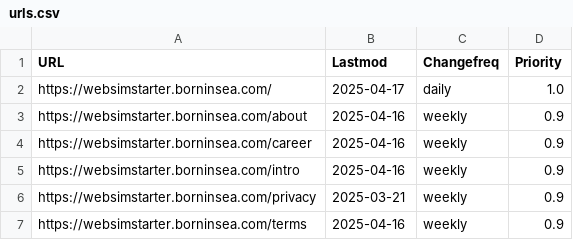
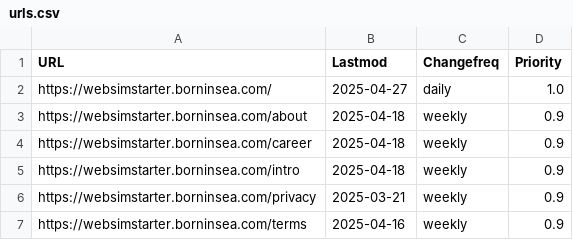
Before and after one commit to wanghaisheng/a_websim-website-starter, a CSV file: scripts/urls.csv, drawn as a sheet.

```diff
--- a/scripts/urls.csv
+++ b/scripts/urls.csv
@@ -1,6 +1,6 @@
 URL,Lastmod,Changefreq,Priority
-https://websimstarter.borninsea.com/,2025-04-17,daily,1.0
-https://websimstarter.borninsea.com/about,2025-04-16,weekly,0.9
-https://websimstarter.borninsea.com/career,2025-04-16,weekly,0.9
-https://websimstarter.borninsea.com/intro,2025-04-16,weekly,0.9
+https://websimstarter.borninsea.com/,2025-04-27,daily,1.0
+https://websimstarter.borninsea.com/about,2025-04-18,weekly,0.9
+https://websimstarter.borninsea.com/career,2025-04-18,weekly,0.9
+https://websimstarter.borninsea.com/intro,2025-04-18,weekly,0.9
 https://websimstarter.borninsea.com/privacy,2025-03-21,weekly,0.9
```
Also changed, not shown: 7 other files.
